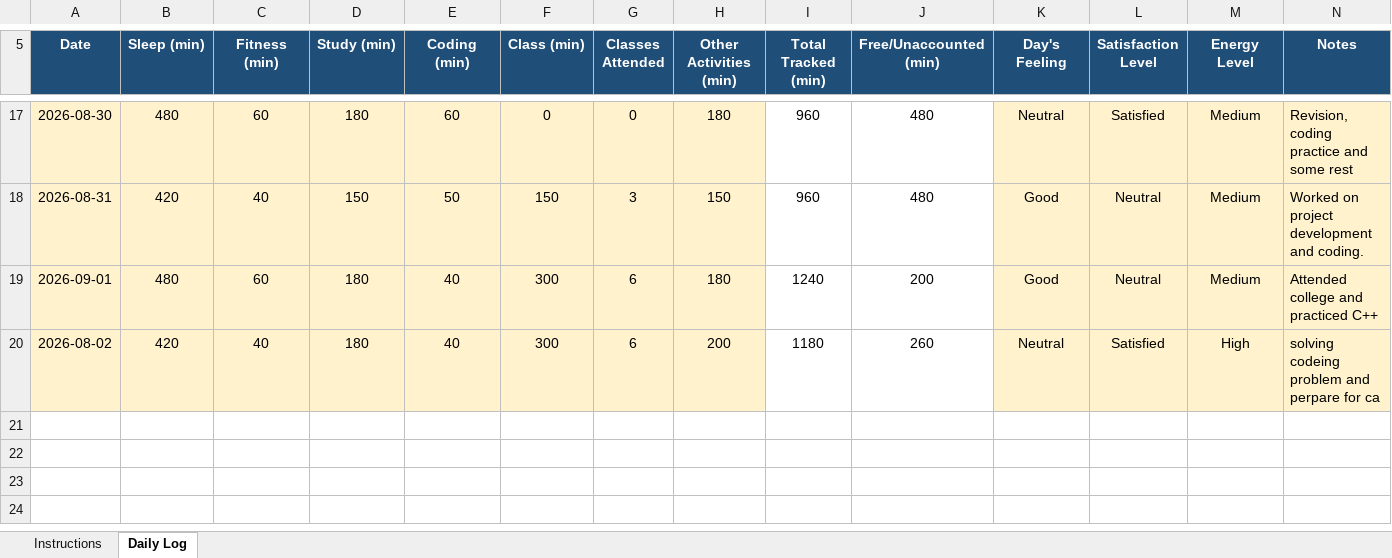
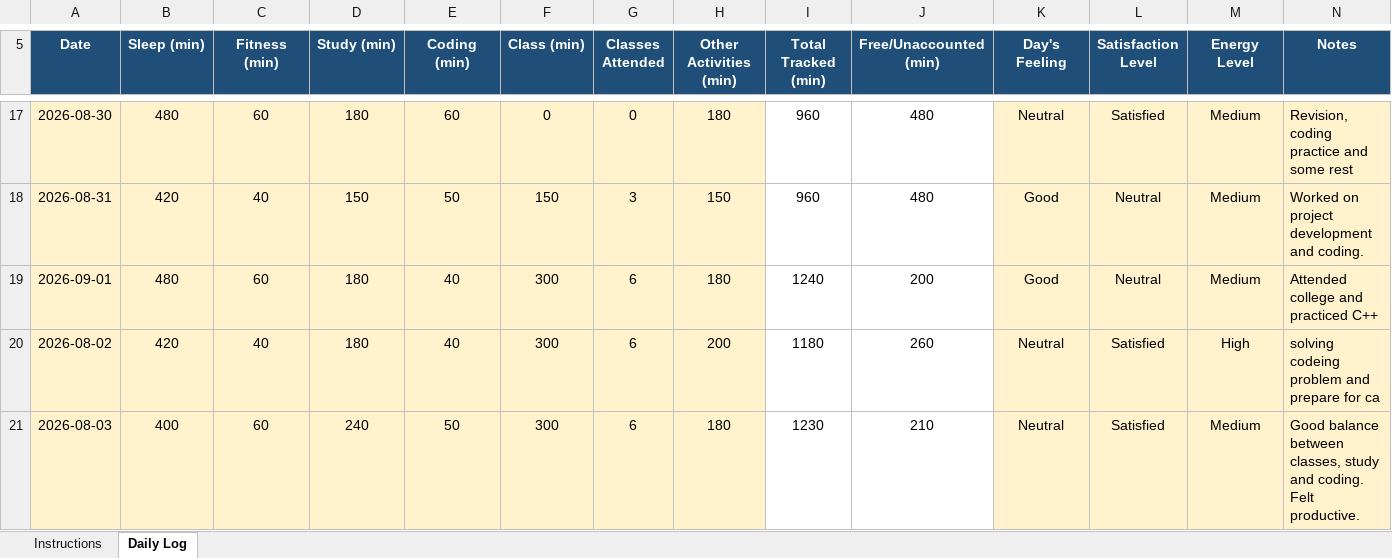
Before and after one commit to satyamkrh3143-eng/12612391, an Excel workbook: 12612391.xlsx, sheet Daily Log, drawn as a sheet; only a part is shown, gaps mark what is left out; values as stored, in another font and other column widths than the file's, no borders; conditional formats not drawn; the diff names each change by its address in the sheet, - before the commit and + after, or states it on an @@ line.

Commit message:
03-08-2026

```diff
--- a/12612391.xlsx (sheet Daily Log)
+++ b/12612391.xlsx (sheet Daily Log)
-N20 (Notes): solving codeing problem and perpare for ca
+N20 (Notes): solving codeing problem and prepare for ca
+row 21: 2026-08-03 | 400 | 60 | 240 | 50 | 300 | 6 | 180 | 1230 | 210 | Neutral | Satisfied | Medium | Good balance between classes, study and coding. Felt productive.
```
